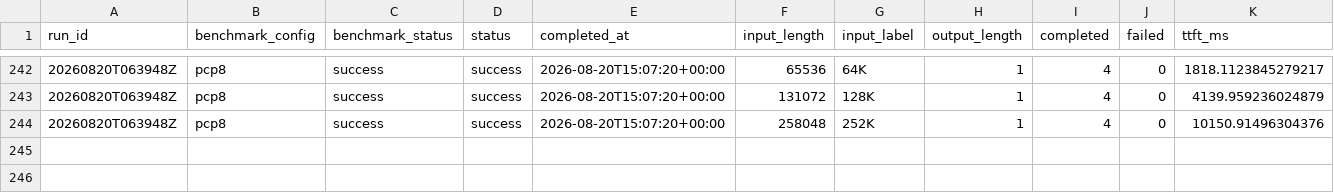
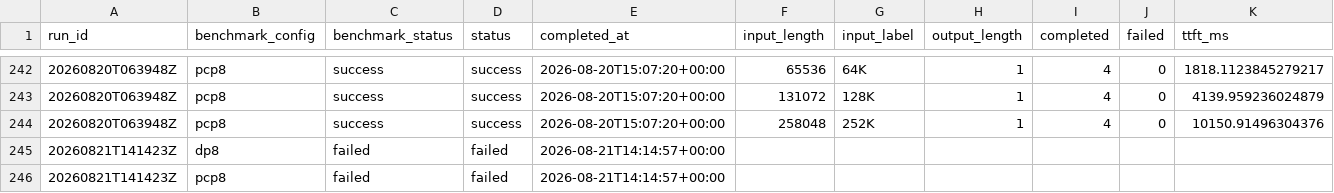
Before and after one commit to aios-tpu-infra/tpu_benchmark_daily, a CSV file: reports/prefill_ttft_history.csv, drawn as a sheet; only a part is shown, gaps mark what is left out; the diff names each change by its address in the sheet, - before the commit and + after, or states it on an @@ line.

```diff
--- a/reports/prefill_ttft_history.csv
+++ b/reports/prefill_ttft_history.csv
+row 245: 20260821T141423Z | dp8 | failed | failed | 2026-08-21T14:14:57+00:00
+row 246: 20260821T141423Z | pcp8 | failed | failed | 2026-08-21T14:14:57+00:00
```
Also changed, not shown: reports/speed_bench_history.csv, reports/throughput_history.csv, 9 other files.
